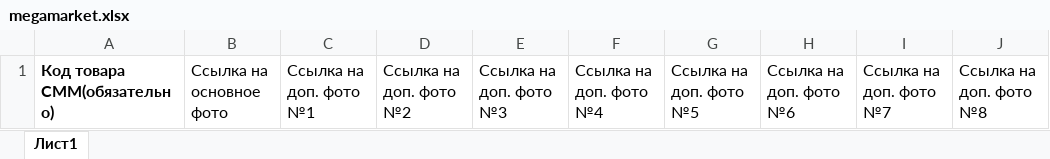
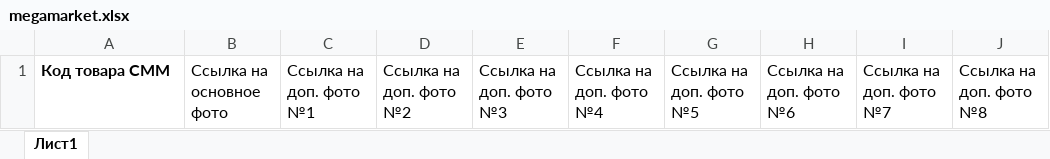
Before and after one commit to v0van4eg/StashLinks, an Excel workbook: templates/megamarket.xlsx, sheet Лист1, drawn as a sheet; only a part is shown; values as stored, in another font and other column widths than the file's, no borders; the diff names each change by its address in the sheet, - before the commit and + after, or states it on an @@ line.

```diff
--- a/templates/megamarket.xlsx (sheet Лист1)
+++ b/templates/megamarket.xlsx (sheet Лист1)
-A1: Код товара СММ(обязательно)
+A1: Код товара СММ
```
Also changed, not shown: 1 other file.
